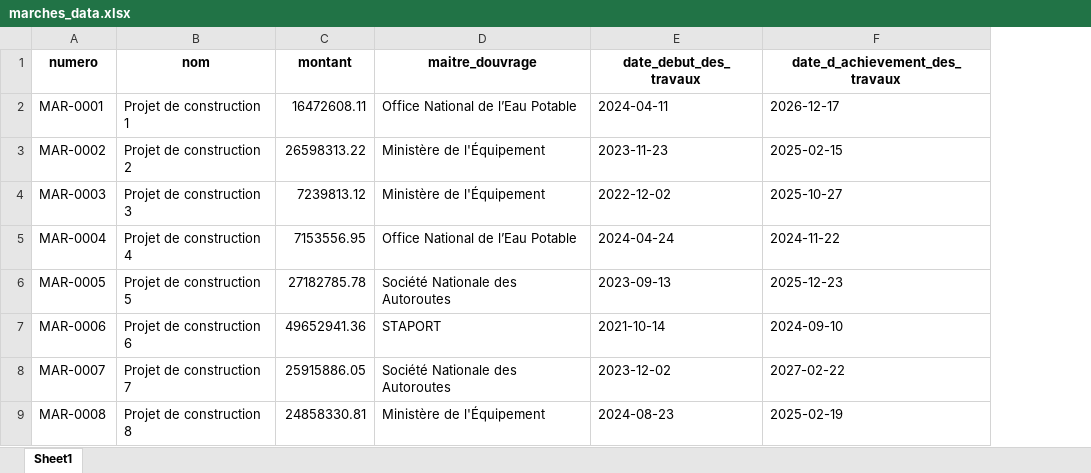
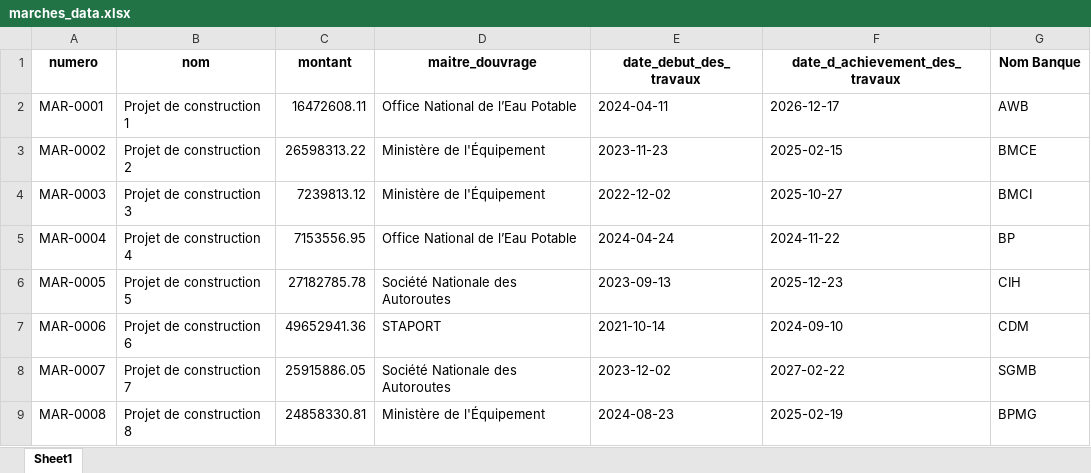
Before and after one commit to HmaydaAbdo/g-banque, an Excel workbook: gBanque/src/main/resources/marches_data.xlsx, sheet Sheet1, drawn as a sheet; only a part is shown; values as stored, in another font and other column widths than the file's, no borders; the diff names each change by its address in the sheet, - before the commit and + after, or states it on an @@ line.

Commit message:
fix(marches): add bank support to marchés - update MarcheRequestDTO, MarcheResponseDTO, MarcheSearchDTO with banqueId and banqueNom - update MarcheInitializer to initialize banqueId when importing from XLSX

```diff
--- a/gBanque/src/main/resources/marches_data.xlsx (sheet Sheet1)
+++ b/gBanque/src/main/resources/marches_data.xlsx (sheet Sheet1)
+column G (Nom Banque), rows 2-9: AWB | BMCE | BMCI | BP | CIH | CDM | SGMB | BPMG
```
Also changed, not shown: 9 other files.
